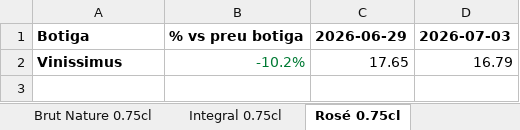
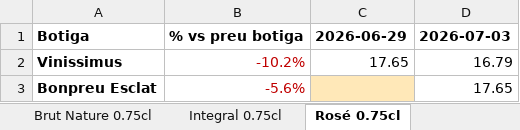
Before and after one commit to laidaqueral/ScrappingLlopart, an Excel workbook: Programa/seguiment_preus.xlsx, sheet Rosé 0.75cl, drawn as a sheet; values as stored, in another font and other column widths than the file's, no borders; the diff names each change by its address in the sheet, - before the commit and + after, or states it on an @@ line.

```diff
--- a/Programa/seguiment_preus.xlsx (sheet Rosé 0.75cl)
+++ b/Programa/seguiment_preus.xlsx (sheet Rosé 0.75cl)
-B2 text colour: #007A33
+B2 text colour: #C00000
+row 3: Bonpreu Esclat | -5.6% |  | 17.65
```
Also changed, not shown: sheet Brut Nature 0.75cl, sheet Integral 0.75cl, 3 other files.
